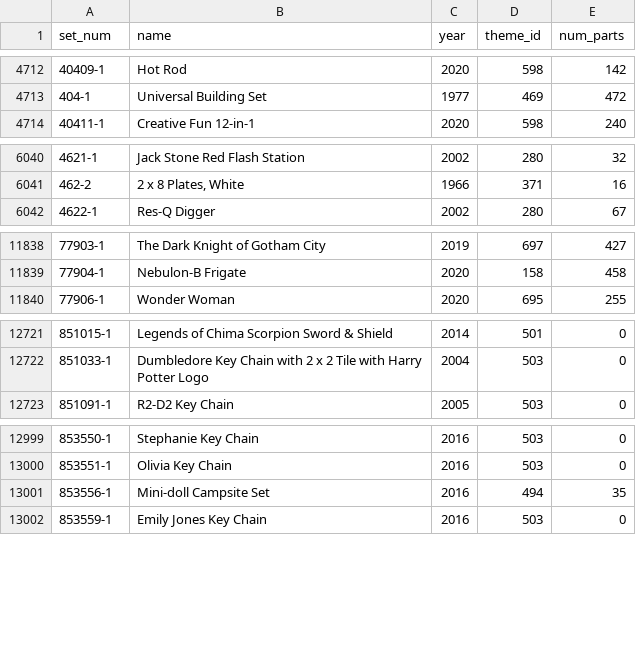
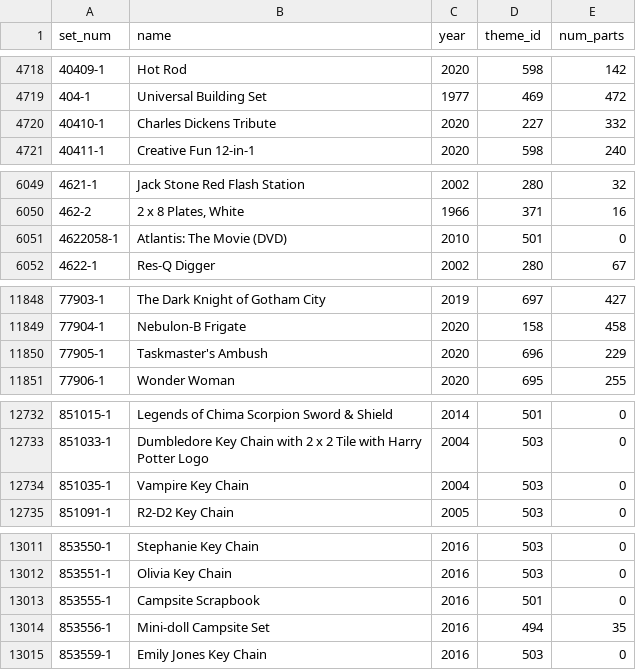
Before and after one commit to bruno973/lego-graph, a CSV file: data/sets.csv, drawn as a sheet; only a part is shown, gaps mark what is left out; the diff covers the shown part only; the diff names each change by its address in the sheet, - before the commit and + after, or states it on an @@ line.

```diff
--- a/data/sets.csv
+++ b/data/sets.csv
+row 4720: 40410-1 | Charles Dickens Tribute | 2020 | 227 | 332
+row 6051: 4622058-1 | Atlantis: The Movie (DVD) | 2010 | 501 | 0
+row 11850: 77905-1 | Taskmaster's Ambush | 2020 | 696 | 229
+row 12734: 851035-1 | Vampire Key Chain | 2004 | 503 | 0
+row 13013: 853555-1 | Campsite Scrapbook | 2016 | 501 | 0
```
Also changed, not shown: 15 added rows, 1 removed row and 68 edited cells elsewhere in this file, 6 other files.
